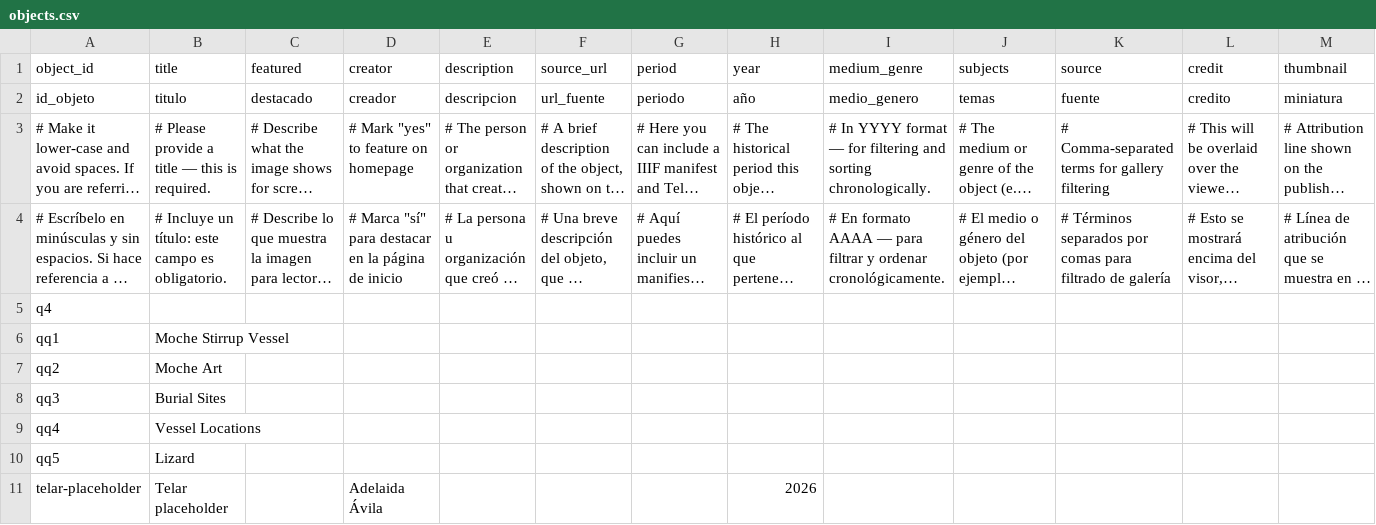
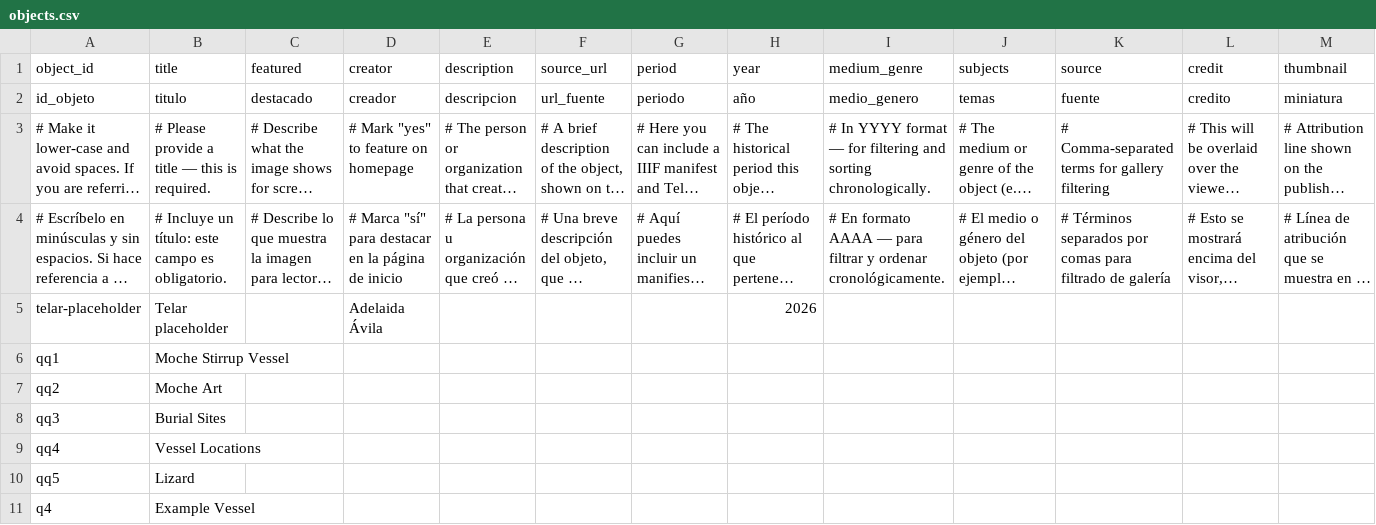
Before and after one commit to meganwoo/arthi130d-project, a CSV file: telar-content/spreadsheets/objects.csv, drawn as a sheet; only a part is shown; long unchanged cells end in …; removed rows and columns are numbered as before the commit, all else as after; rows hold the shown columns only; the diff names each change by its address in the sheet, - before the commit and + after, or states it on an @@ line.

Commit message:
Modify 1 story, add 1 object
Added:
  Object: Example Vessel

Changed:
  Story: Moche Stirrup Vessel

Published via Telar Compositor

```diff
--- a/telar-content/spreadsheets/objects.csv
+++ b/telar-content/spreadsheets/objects.csv
-row 5: q4
@@ row 11 moved to row 5: telar-placeholder @@
+row 11: q4 | Example Vessel
```
Also changed, not shown: telar-content/spreadsheets/blank_template.csv, 1 other file.
